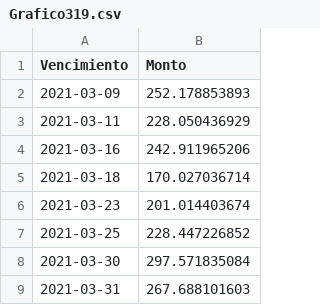
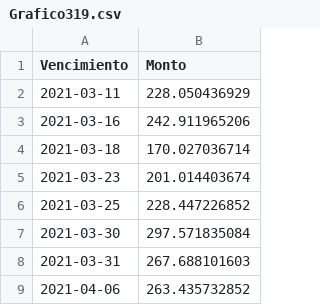
Before and after one commit to esterodr/Monitor_v2, a CSV file: CSV/Grafico319.csv, drawn as a sheet; removed rows and columns are numbered as before the commit, all else as after; the diff names each change by its address in the sheet, - before the commit and + after, or states it on an @@ line.

```diff
--- a/CSV/Grafico319.csv
+++ b/CSV/Grafico319.csv
-row 2: 2021-03-09 | 252.178853893
+row 9: 2021-04-06 | 263.435732852
```
Also changed, not shown: CSV/Grafico402.csv, CSV/Grafico801.csv, 11 other files.
